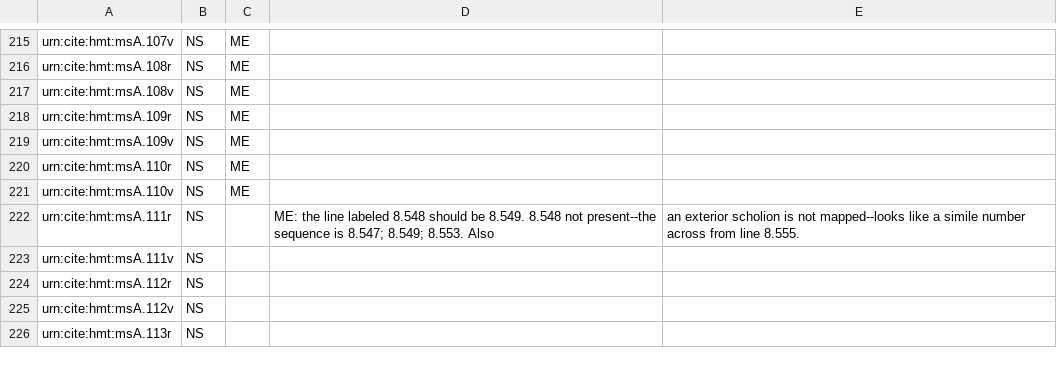
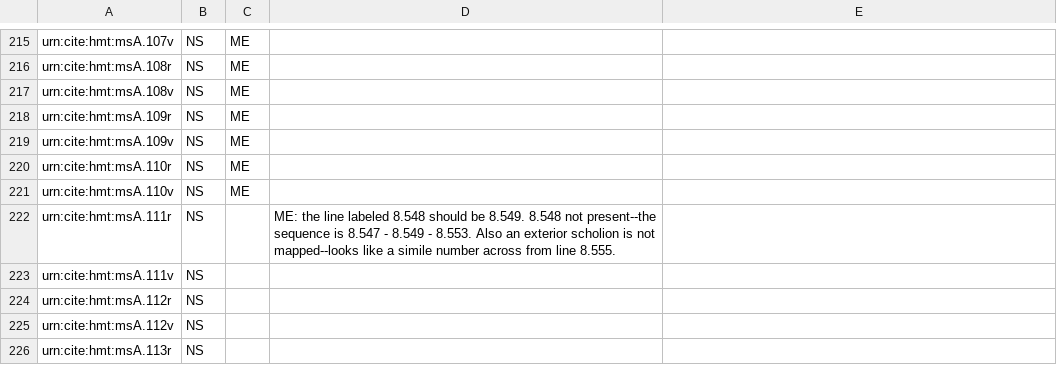
Before and after one commit to hmteditors/acmecleaners, a CSV file: visual_checklist.csv, drawn as a sheet; only a part is shown, gaps mark what is left out.

Commit message:
Update visual_checklist.csv

```diff
--- a/visual_checklist.csv
+++ b/visual_checklist.csv
@@ -221,3 +221,3 @@ urn:cite:hmt:msA.110r,NS,ME,
 urn:cite:hmt:msA.110v,NS,ME,
-urn:cite:hmt:msA.111r,NS,,ME: the line labeled 8.548 should be 8.549. 8.548 not present--the sequence is 8.547; 8.549; 8.553. Also, an exterior scholion is not mapped--looks like a simile number across from line 8.555.
+urn:cite:hmt:msA.111r,NS,,ME: the line labeled 8.548 should be 8.549. 8.548 not present--the sequence is 8.547 - 8.549 - 8.553. Also an exterior scholion is not mapped--looks like a simile number across from line 8.555.
 urn:cite:hmt:msA.111v,NS,,
```
